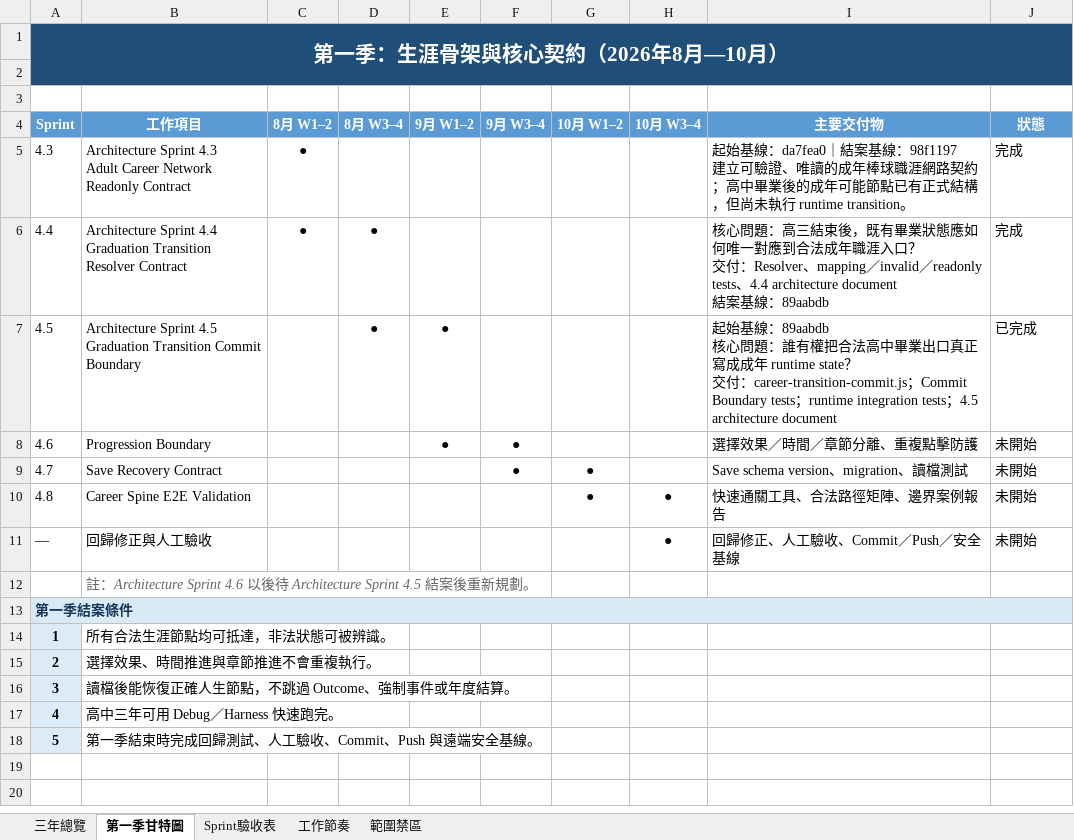
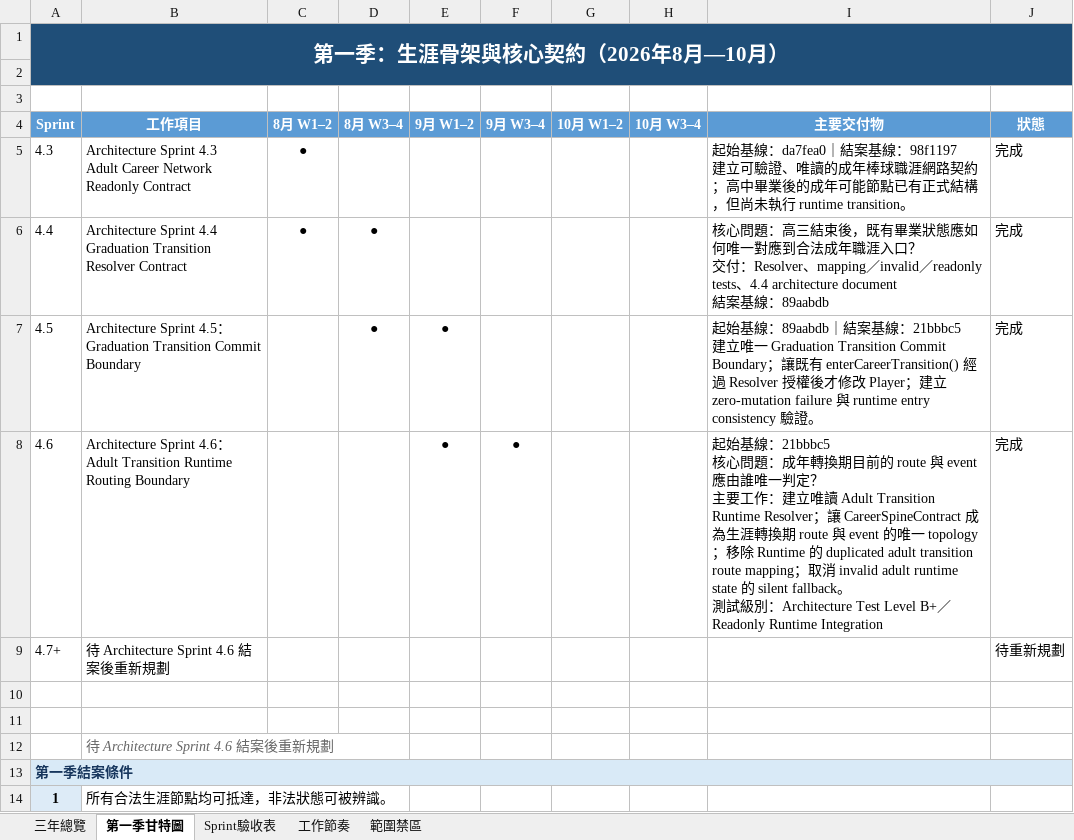
Before and after one commit to rbnwu03-coder/baseball-life-simulator, an Excel workbook: 棒球人生_三年設計排程與第一季甘特圖.xlsx, sheet 第一季甘特圖, drawn as a sheet; only a part is shown; the shorter side is filled out with more unchanged rows; values as stored, in another font and other column widths than the file's, no borders; conditional formats not drawn; removed rows and columns are numbered as before the commit, all else as after; ↵ is a line break in a cell; the diff names each change by its address in the sheet, - before the commit and + after, or states it on an @@ line.

```diff
--- a/棒球人生_三年設計排程與第一季甘特圖.xlsx (sheet 第一季甘特圖)
+++ b/棒球人生_三年設計排程與第一季甘特圖.xlsx (sheet 第一季甘特圖)
-B7 (工作項目): …Sprint 4.5 ↵ Graduation Transition…
+B7 (工作項目): …Sprint 4.5：Graduation Transition…
-I7 (主要交付物): …：89aabdb ↵ 核心問題：誰有權把合法高中畢業出口真正寫成成年 runtime state？ ↵ 交付：career-transition-commit.js；Commit Boundary tests；runtime integration tests；4.5 architecture document
+I7 (主要交付物): …：89aabdb｜結案基線：21bbbc5 ↵ 建立唯一 Graduation Transition Commit Boundary；讓既有 enterCareerTransition() 經過 Resolver 授權後才修改 Player；建立 zero-mutation failure 與 runtime entry consistency 驗證。
-J7 (狀態): 已完成
+J7 (狀態): 完成
-B8 (工作項目): Progression Boundary
+B8 (工作項目): Architecture Sprint 4.6：Adult Transition Runtime Routing Boundary
-I8 (主要交付物): 選擇效果／時間／章節分離、重複點擊防護
+I8 (主要交付物): 起始基線：21bbbc5 ↵ 核心問題：成年轉換期目前的 route 與 event 應由誰唯一判定？ ↵ 主要工作：建立唯讀 Adult Transition Runtime Resolver；讓 CareerSpineContract 成為生涯轉換期 route 與 event 的唯一 topology；移除 Runtime 的 duplicated adult transition route mapping；取消 invalid adult runtime state 的 silent fallback。 ↵ 測試級別：Architecture Test Level B+／Readonly Runtime Integration
-J8 (狀態): 未開始
+J8 (狀態): 完成
-row 9: 4.7 | Save Recovery Contract |  |  |  | ● | ● |  | Save schema version、migration、讀檔測試 | 未開始
+row 9: 4.7+ | 待 Architecture Sprint 4.6 結案後重新規劃 |  |  |  |  |  |  |  | 待重新規劃
-row 10: 4.8 | Career Spine E2E Validation |  |  |  |  | ● | ● | 快速通關工具、合法路徑矩陣、邊界案例報告 | 未開始
+row 10: (empty)
-row 11: — | 回歸修正與人工驗收 |  |  |  |  |  | ● | 回歸修正、人工驗收、Commit／Push／安全基線 | 未開始
+row 11: (empty)
-B12 (工作項目): 註：Architecture Sprint 4.6 以後待 Architecture Sprint 4.5 結案後重新規劃。
+B12 (工作項目): 待 Architecture Sprint 4.6 結案後重新規劃
```
Also changed, not shown: sheet Sprint驗收表, 棒球人生_三年設計排程_易讀版.xlsx, 16 other files.
